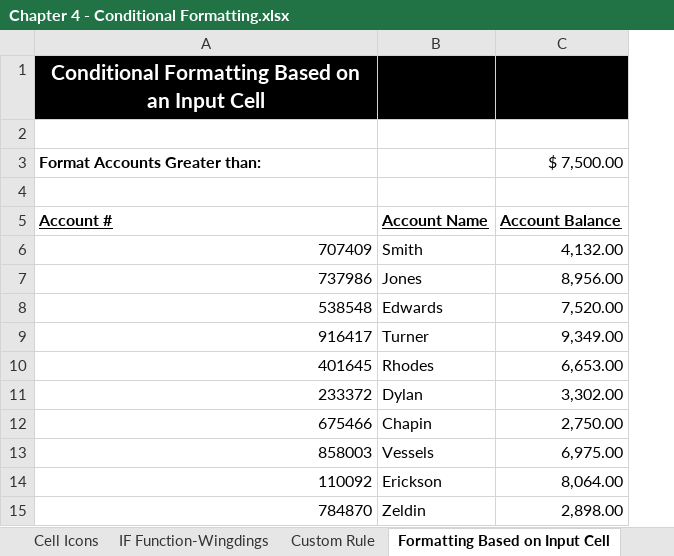
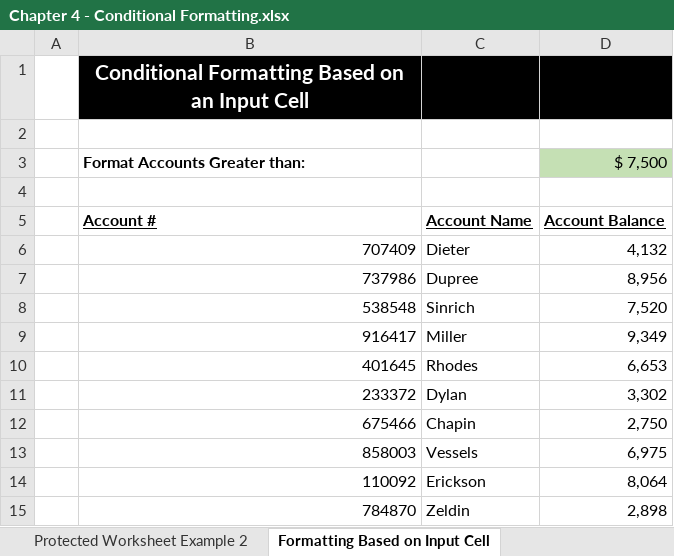
Before and after one commit to PacktPublishing/Exploring-Microsoft-Excels-Hidden-Treasures, an Excel workbook: Chapter04/Chapter 4 - Conditional Formatting.xlsx, sheet Formatting Based on Input Cell, drawn as a sheet; values as stored, in another font and other column widths than the file's, no borders; conditional formats not drawn; removed rows and columns are numbered as before the commit, all else as after; the diff names each change by its address in the sheet, - before the commit and + after, or states it on an @@ line.

```diff
--- a/Chapter04/Chapter 4 - Conditional Formatting.xlsx (sheet Formatting Based on Input Cell)
+++ b/Chapter04/Chapter 4 - Conditional Formatting.xlsx (sheet Formatting Based on Input Cell)
+sheet tab: Protected Worksheet Example 2
+column A, empty
-column C, rows 3-15: $ 7,500.00 |  | Account Balance | 4,132.00 | 8,956.00 | 7,520.00 | 9,349.00 | 6,653.00 | 3,302.00 | 2,750.00 | 6,975.00 | 8,064.00 | 2,898.00
+column D, rows 3-15: $ 7,500 |  | Account Balance | 4,132 | 8,956 | 7,520 | 9,349 | 6,653 | 3,302 | 2,750 | 6,975 | 8,064 | 2,898
-C6: Smith
+C6: Dieter
-C7: Jones
+C7: Dupree
-C8: Edwards
+C8: Sinrich
-C9: Turner
+C9: Miller
```
Also changed, not shown: sheet IF Function-Wingdings, sheet A Date Occuring, sheet Cell Icons - Percent, sheet Color Scales, sheet Equal To, sheet Text that Contains, 2 more sheets, other sheet tabs, formulas that keep their value, charts or pictures.
